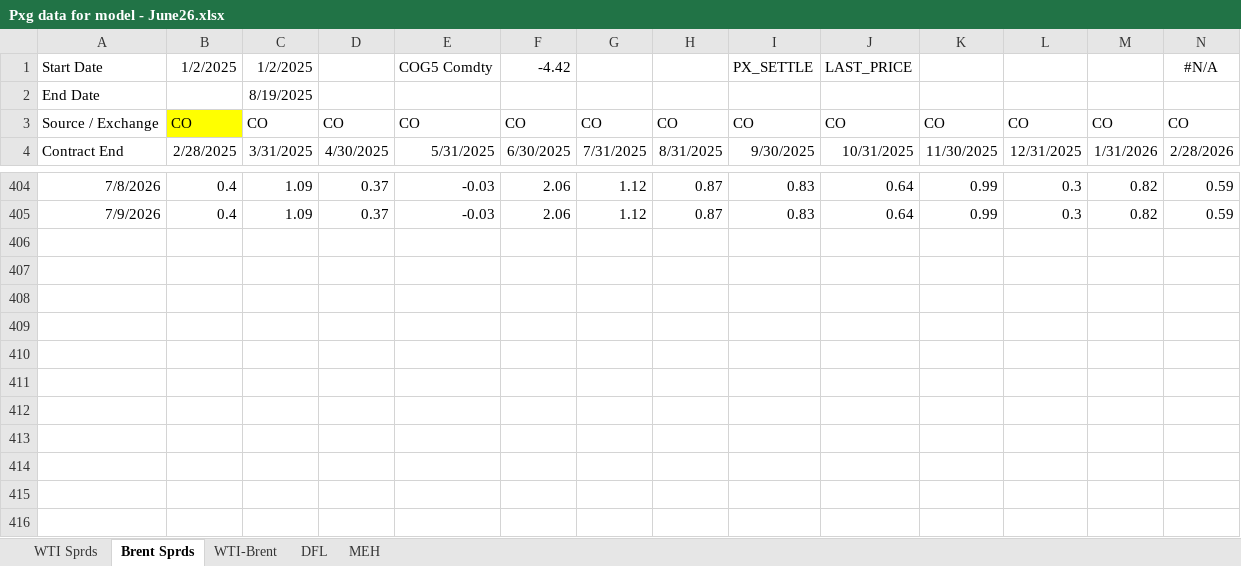
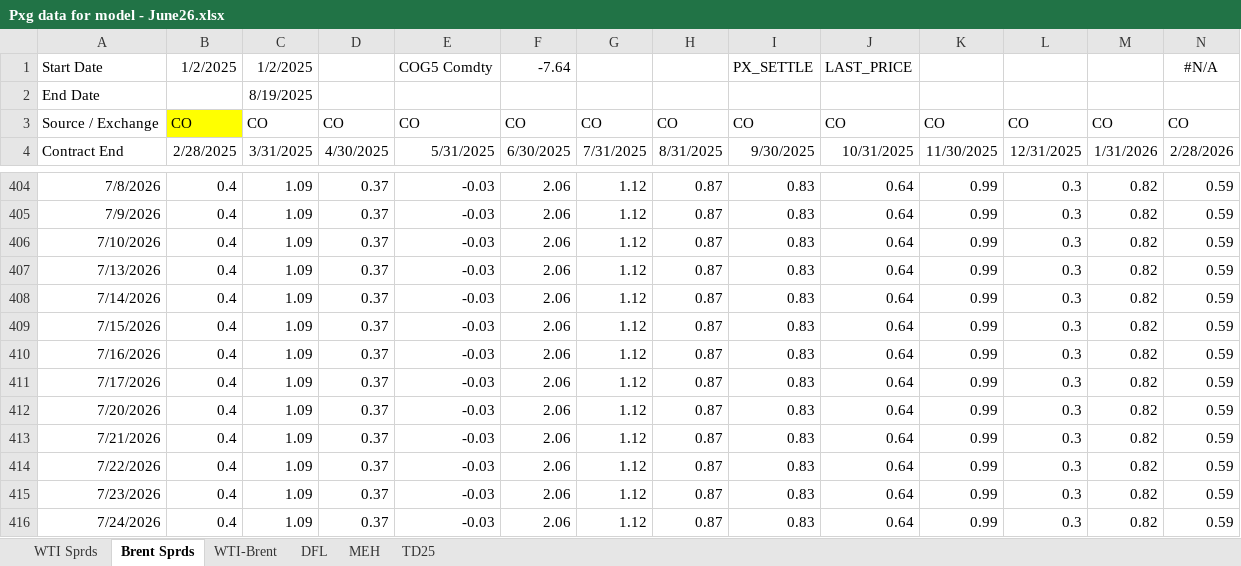
Before and after one commit to acantafio/Pricing-Model, an Excel workbook: Pxg data for model - June26.xlsx, sheet Brent Sprds, drawn as a sheet; only a part is shown, gaps mark what is left out; values as stored, in another font and other column widths than the file's, no borders; rows hold the shown columns only; the diff names each change by its address in the sheet, - before the commit and + after, or states it on an @@ line.

```diff
--- a/Pxg data for model - June26.xlsx (sheet Brent Sprds)
+++ b/Pxg data for model - June26.xlsx (sheet Brent Sprds)
+sheet tab: TD25
-F1: -4.42
+F1: -7.64
+row 406: 7/10/2026 | 0.4 | 1.09 | 0.37 | -0.03 | 2.06 | 1.12 | 0.87 | 0.83 | 0.64 | 0.99 | 0.3 | 0.82 | 0.59
+row 407: 7/13/2026 | 0.4 | 1.09 | 0.37 | -0.03 | 2.06 | 1.12 | 0.87 | 0.83 | 0.64 | 0.99 | 0.3 | 0.82 | 0.59
+row 408: 7/14/2026 | 0.4 | 1.09 | 0.37 | -0.03 | 2.06 | 1.12 | 0.87 | 0.83 | 0.64 | 0.99 | 0.3 | 0.82 | 0.59
+row 409: 7/15/2026 | 0.4 | 1.09 | 0.37 | -0.03 | 2.06 | 1.12 | 0.87 | 0.83 | 0.64 | 0.99 | 0.3 | 0.82 | 0.59
+row 410: 7/16/2026 | 0.4 | 1.09 | 0.37 | -0.03 | 2.06 | 1.12 | 0.87 | 0.83 | 0.64 | 0.99 | 0.3 | 0.82 | 0.59
+row 411: 7/17/2026 | 0.4 | 1.09 | 0.37 | -0.03 | 2.06 | 1.12 | 0.87 | 0.83 | 0.64 | 0.99 | 0.3 | 0.82 | 0.59
+row 412: 7/20/2026 | 0.4 | 1.09 | 0.37 | -0.03 | 2.06 | 1.12 | 0.87 | 0.83 | 0.64 | 0.99 | 0.3 | 0.82 | 0.59
+row 413: 7/21/2026 | 0.4 | 1.09 | 0.37 | -0.03 | 2.06 | 1.12 | 0.87 | 0.83 | 0.64 | 0.99 | 0.3 | 0.82 | 0.59
+row 414: 7/22/2026 | 0.4 | 1.09 | 0.37 | -0.03 | 2.06 | 1.12 | 0.87 | 0.83 | 0.64 | 0.99 | 0.3 | 0.82 | 0.59
+row 415: 7/23/2026 | 0.4 | 1.09 | 0.37 | -0.03 | 2.06 | 1.12 | 0.87 | 0.83 | 0.64 | 0.99 | 0.3 | 0.82 | 0.59
+row 416: 7/24/2026 | 0.4 | 1.09 | 0.37 | -0.03 | 2.06 | 1.12 | 0.87 | 0.83 | 0.64 | 0.99 | 0.3 | 0.82 | 0.59
```
Also changed, not shown: sheet MEH, sheet WTI Sprds, sheet DFL, sheet WTI-Brent, formulas that keep their value.
